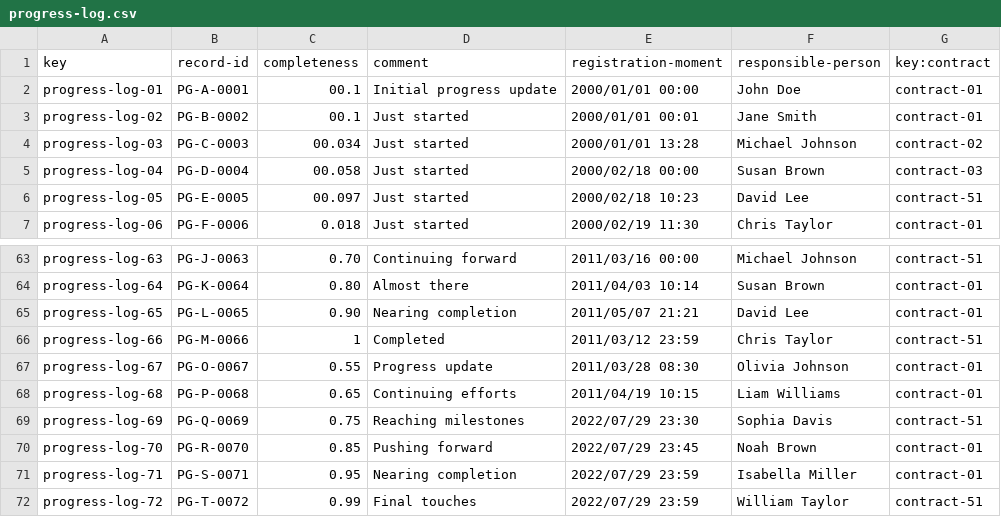
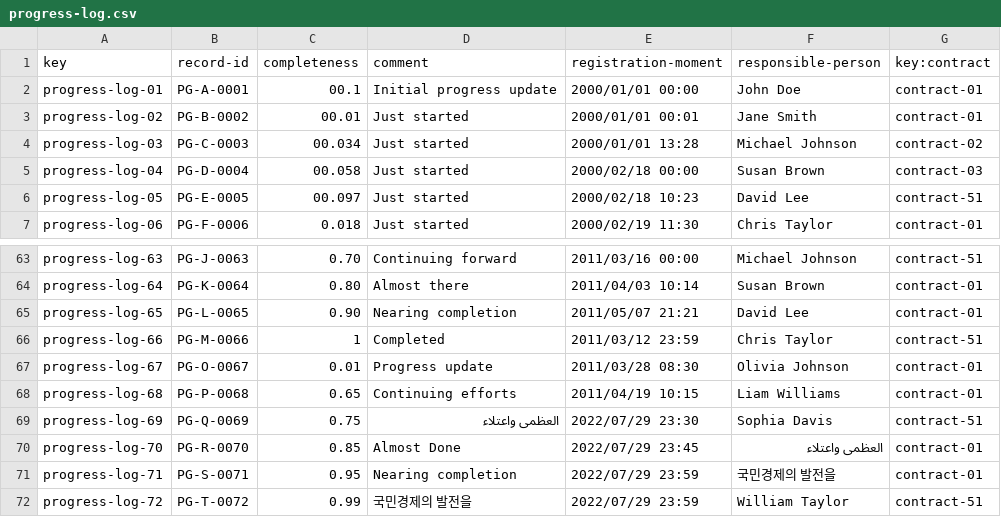
Before and after one commit to pabalcber/C3.039-Acme-SF, a CSV file: src/main/webapp/WEB-INF/resources/sample-data/progress-log.csv, drawn as a sheet; only a part is shown, gaps mark what is left out.

```diff
--- a/src/main/webapp/WEB-INF/resources/sample-data/progress-log.csv
+++ b/src/main/webapp/WEB-INF/resources/sample-data/progress-log.csv
@@ -2,3 +2,3 @@ key,record-id,completeness,comment,registration-moment,responsible-person,key:co
 progress-log-01,PG-A-0001,00.1,Initial progress update,2000/01/01 00:00,John Doe,contract-01
-progress-log-02,PG-B-0002,00.1,Just started,2000/01/01 00:01,Jane Smith,contract-01
+progress-log-02,PG-B-0002,00.01,Just started,2000/01/01 00:01,Jane Smith,contract-01
 progress-log-03,PG-C-0003,00.034,Just started,2000/01/01 13:28,Michael Johnson,contract-02
@@ -66,7 +66,7 @@ progress-log-65,PG-L-0065,0.90,Nearing completion,2011/05/07 21:21,David Lee,con
 progress-log-66,PG-M-0066,1,Completed,2011/03/12 23:59,Chris Taylor,contract-51
-progress-log-67,PG-O-0067,0.55,Progress update,2011/03/28 08:30,Olivia Johnson,contract-01
+progress-log-67,PG-O-0067,0.01,Progress update,2011/03/28 08:30,Olivia Johnson,contract-01
 progress-log-68,PG-P-0068,0.65,Continuing efforts,2011/04/19 10:15,Liam Williams,contract-01
-progress-log-69,PG-Q-0069,0.75,Reaching milestones,2022/07/29 23:30,Sophia Davis,contract-51
-progress-log-70,PG-R-0070,0.85,Pushing forward,2022/07/29 23:45,Noah Brown,contract-01
-progress-log-71,PG-S-0071,0.95,Nearing completion,2022/07/29 23:59,Isabella Miller,contract-01
-progress-log-72,PG-T-0072,0.99,Final touches,2022/07/29 23:59,William Taylor,contract-51
+progress-log-69,PG-Q-0069,0.75,العظمى واعتلاء,2022/07/29 23:30,Sophia Davis,contract-51
+progress-log-70,PG-R-0070,0.85,Almost Done,2022/07/29 23:45,العظمى واعتلاء,contract-01
+progress-log-71,PG-S-0071,0.95,Nearing completion,2022/07/29 23:59,국민경제의 발전을,contract-01
+progress-log-72,PG-T-0072,0.99,국민경제의 발전을,2022/07/29 23:59,William Taylor,contract-51
```
Also changed, not shown: src/main/webapp/WEB-INF/resources/sample-data/client.csv, src/main/webapp/WEB-INF/resources/sample-data/contract.csv.
